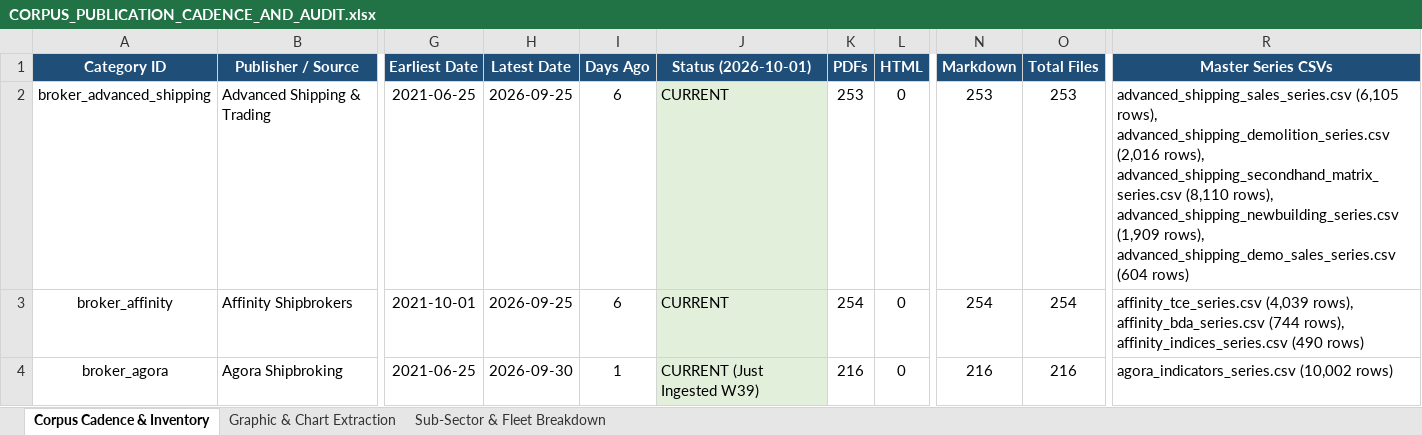
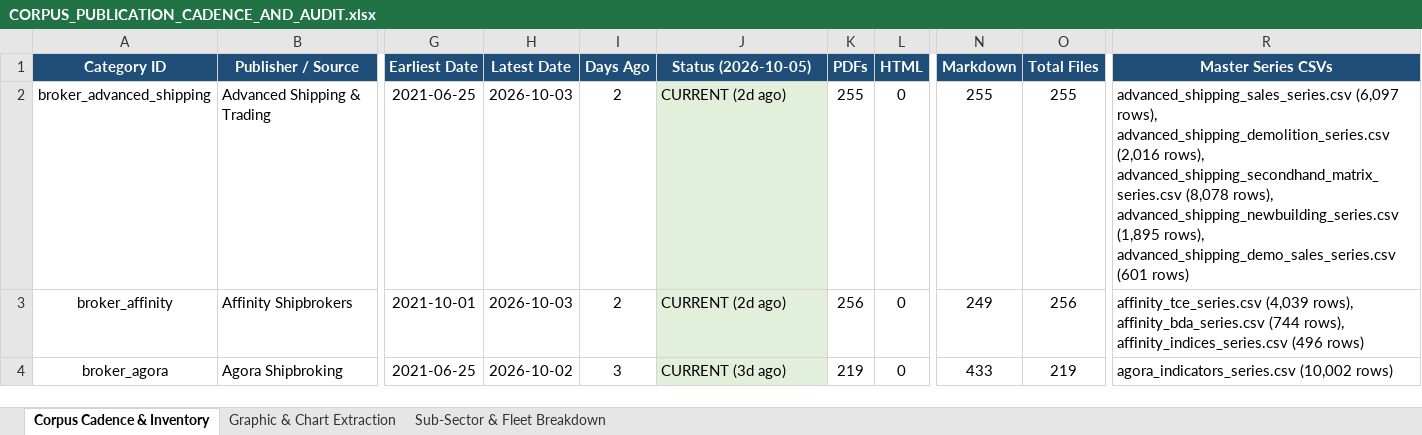
Before and after one commit to yieldchaser/Shipping, an Excel workbook: corpus/CORPUS_PUBLICATION_CADENCE_AND_AUDIT.xlsx, sheet Corpus Cadence & Inventory, drawn as a sheet; only a part is shown, gaps mark what is left out; values as stored, in another font and other column widths than the file's, no borders; the diff covers the shown part only; the diff names each change by its address in the sheet, - before the commit and + after, or states it on an @@ line.

Commit message:
feat(pipeline): wire breakwave and baltic automation and enable dynamic cadence audit

```diff
--- a/corpus/CORPUS_PUBLICATION_CADENCE_AND_AUDIT.xlsx (sheet Corpus Cadence & Inventory)
+++ b/corpus/CORPUS_PUBLICATION_CADENCE_AND_AUDIT.xlsx (sheet Corpus Cadence & Inventory)
-J1: Status (2026-10-01)
+J1: Status (2026-10-05)
-H2:H3 (Latest Date): 2026-09-25
+H2:H3 (Latest Date): 2026-10-03
-I2:I3 (Days Ago): 6
+I2:I3 (Days Ago): 2
-J2:J3 (Status (2026-10-05)): CURRENT
+J2:J3 (Status (2026-10-05)): CURRENT (2d ago)
-K2 (PDFs): 253
+K2 (PDFs): 255
-N2 (Markdown): 253
+N2 (Markdown): 255
-O2 (Total Files): 253
+O2 (Total Files): 255
-R2 (Master Series CSVs): advanced_shipping_sales_series.csv (6,105 rows), advanced_shipping_demolition_series.csv (2,016 rows), advanced_shipping_secondhand_matrix_series.csv (8,110 rows), advanced_shipping_newbuilding_series.csv (1,909 rows), advanced_shipping_demo_sales_series.csv (604 rows)
+R2 (Master Series CSVs): advanced_shipping_sales_series.csv (6,097 rows), advanced_shipping_demolition_series.csv (2,016 rows), advanced_shipping_secondhand_matrix_series.csv (8,078 rows), advanced_shipping_newbuilding_series.csv (1,895 rows), advanced_shipping_demo_sales_series.csv (601 rows)
-K3 (PDFs): 254
+K3 (PDFs): 256
-N3 (Markdown): 254
+N3 (Markdown): 249
-O3 (Total Files): 254
+O3 (Total Files): 256
-R3 (Master Series CSVs): …rows), affinity_indices_series.csv (490 rows)
+R3 (Master Series CSVs): …rows), affinity_indices_series.csv (496 rows)
-H4 (Latest Date): 2026-09-30
+H4 (Latest Date): 2026-10-02
-I4 (Days Ago): 1
+I4 (Days Ago): 3
-J4 (Status (2026-10-05)): CURRENT (Just Ingested W39)
+J4 (Status (2026-10-05)): CURRENT (3d ago)
-K4 (PDFs): 216
+K4 (PDFs): 219
-N4 (Markdown): 216
+N4 (Markdown): 433
-O4 (Total Files): 216
+O4 (Total Files): 219
```
Also changed, not shown: 2 added rows, 161 edited cells and cell formats elsewhere in this sheet, sheet Sub-Sector & Fleet Breakdown, 11 other files.
